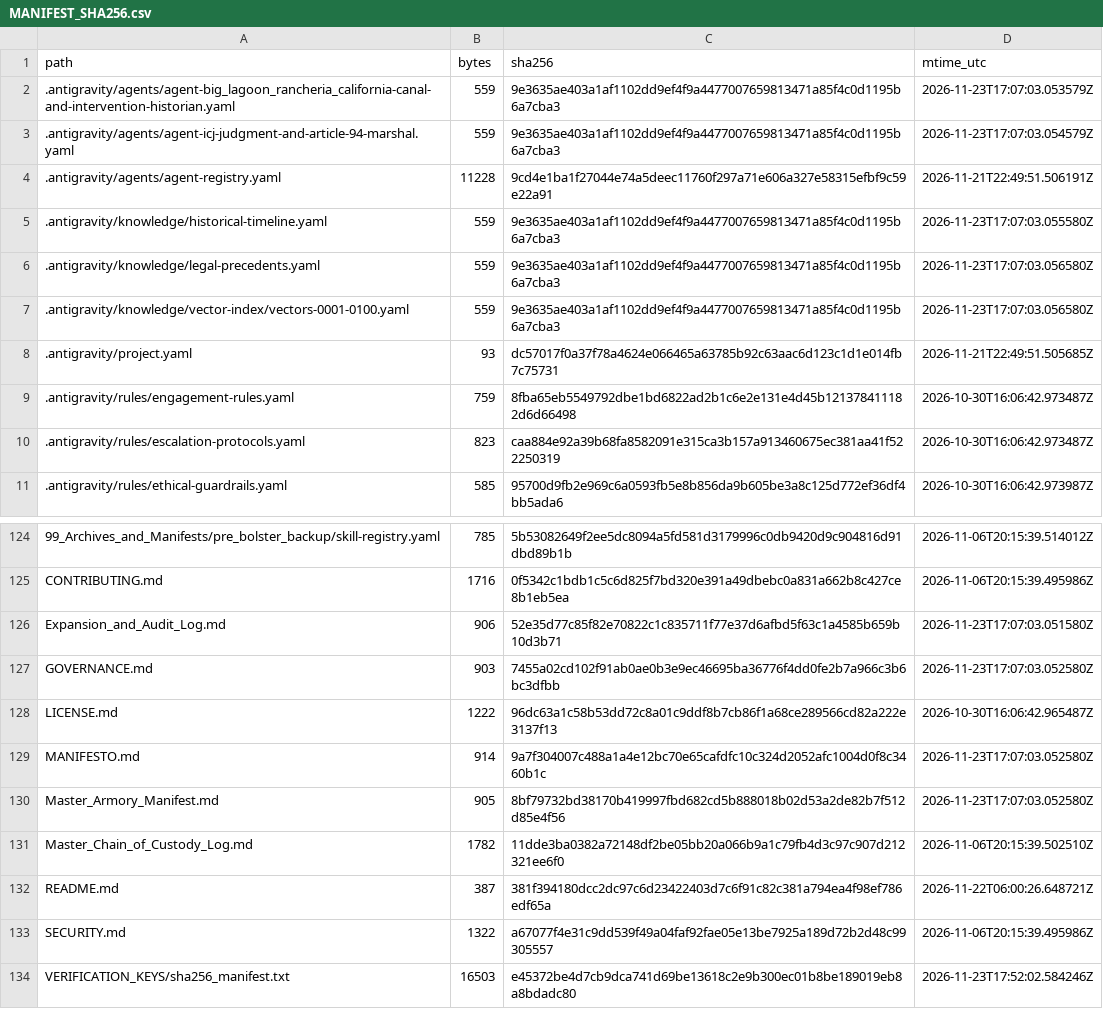
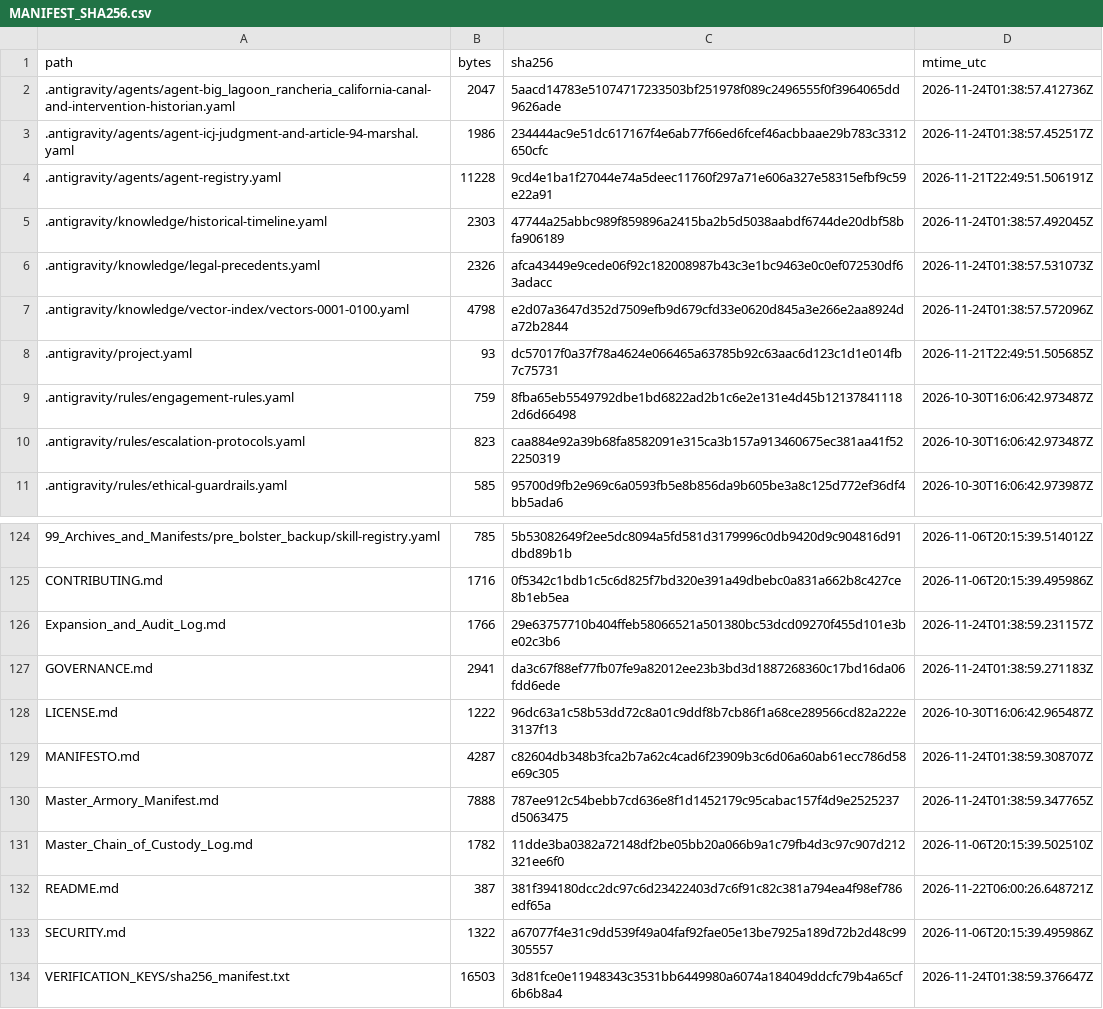
Before and after one commit to GlobalRestitutionAlliance/turtle-island-us-ca-big-lagoon-rancheria-california-master-litigation, a CSV file: 99_Archives_and_Manifests/MANIFEST_SHA256.csv, drawn as a sheet; only a part is shown, gaps mark what is left out; the diff covers the shown part only.

```diff
--- a/99_Archives_and_Manifests/MANIFEST_SHA256.csv
+++ b/99_Archives_and_Manifests/MANIFEST_SHA256.csv
@@ -1,8 +1,8 @@
 path,bytes,sha256,mtime_utc
-.antigravity/agents/agent-big_lagoon_rancheria_california-canal-and-intervention-historian.yaml,559,9e3635ae403a1af1102dd9ef4f9a4477007659813471a85f4c0d1195b6a7cba3,2026-11-23T17:07:03.053579Z
-.antigravity/agents/agent-icj-judgment-and-article-94-marshal.yaml,559,9e3635ae403a1af1102dd9ef4f9a4477007659813471a85f4c0d1195b6a7cba3,2026-11-23T17:07:03.054579Z
+.antigravity/agents/agent-big_lagoon_rancheria_california-canal-and-intervention-historian.yaml,2047,5aacd14783e51074717233503bf251978f089c2496555f0f3964065dd9626ade,2026-11-24T01:38:57.412736Z
+.antigravity/agents/agent-icj-judgment-and-article-94-marshal.yaml,1986,234444ac9e51dc617167f4e6ab77f66ed6fcef46acbbaae29b783c3312650cfc,2026-11-24T01:38:57.452517Z
 .antigravity/agents/agent-registry.yaml,11228,9cd4e1ba1f27044e74a5deec11760f297a71e606a327e58315efbf9c59e22a91,2026-11-21T22:49:51.506191Z
-.antigravity/knowledge/historical-timeline.yaml,559,9e3635ae403a1af1102dd9ef4f9a4477007659813471a85f4c0d1195b6a7cba3,2026-11-23T17:07:03.055580Z
-.antigravity/knowledge/legal-precedents.yaml,559,9e3635ae403a1af1102dd9ef4f9a4477007659813471a85f4c0d1195b6a7cba3,2026-11-23T17:07:03.056580Z
-.antigravity/knowledge/vector-index/vectors-0001-0100.yaml,559,9e3635ae403a1af1102dd9ef4f9a4477007659813471a85f4c0d1195b6a7cba3,2026-11-23T17:07:03.056580Z
+.antigravity/knowledge/historical-timeline.yaml,2303,47744a25abbc989f859896a2415ba2b5d5038aabdf6744de20dbf58bfa906189,2026-11-24T01:38:57.492045Z
+.antigravity/knowledge/legal-precedents.yaml,2326,afca43449e9cede06f92c182008987b43c3e1bc9463e0c0ef072530df63adacc,2026-11-24T01:38:57.531073Z
+.antigravity/knowledge/vector-index/vectors-0001-0100.yaml,4798,e2d07a3647d352d7509efb9d679cfd33e0620d845a3e266e2aa8924da72b2844,2026-11-24T01:38:57.572096Z
 .antigravity/project.yaml,93,dc57017f0a37f78a4624e066465a63785b92c63aac6d123c1d1e014fb7c75731,2026-11-21T22:49:51.505685Z
@@ -125,7 +125,7 @@ path,bytes,sha256,mtime_utc
 CONTRIBUTING.md,1716,0f5342c1bdb1c5c6d825f7bd320e391a49dbebc0a831a662b8c427ce8b1eb5ea,2026-11-06T20:15:39.495986Z
-Expansion_and_Audit_Log.md,906,52e35d77c85f82e70822c1c835711f77e37d6afbd5f63c1a4585b659b10d3b71,2026-11-23T17:07:03.051580Z
-GOVERNANCE.md,903,7455a02cd102f91ab0ae0b3e9ec46695ba36776f4dd0fe2b7a966c3b6bc3dfbb,2026-11-23T17:07:03.052580Z
+Expansion_and_Audit_Log.md,1766,29e63757710b404ffeb58066521a501380bc53dcd09270f455d101e3be02c3b6,2026-11-24T01:38:59.231157Z
+GOVERNANCE.md,2941,da3c67f88ef77fb07fe9a82012ee23b3bd3d1887268360c17bd16da06fdd6ede,2026-11-24T01:38:59.271183Z
 LICENSE.md,1222,96dc63a1c58b53dd72c8a01c9ddf8b7cb86f1a68ce289566cd82a222e3137f13,2026-10-30T16:06:42.965487Z
-MANIFESTO.md,914,9a7f304007c488a1a4e12bc70e65cafdfc10c324d2052afc1004d0f8c3460b1c,2026-11-23T17:07:03.052580Z
-Master_Armory_Manifest.md,905,8bf79732bd38170b419997fbd682cd5b888018b02d53a2de82b7f512d85e4f56,2026-11-23T17:07:03.052580Z
+MANIFESTO.md,4287,c82604db348b3fca2b7a62c4cad6f23909b3c6d06a60ab61ecc786d58e69c305,2026-11-24T01:38:59.308707Z
+Master_Armory_Manifest.md,7888,787ee912c54bebb7cd636e8f1d1452179c95cabac157f4d9e2525237d5063475,2026-11-24T01:38:59.347765Z
 Master_Chain_of_Custody_Log.md,1782,11dde3ba0382a72148df2be05bb20a066b9a1c79fb4d3c97c907d212321ee6f0,2026-11-06T20:15:39.502510Z
@@ -133,2 +133,2 @@ README.md,387,381f394180dcc2dc97c6d23422403d7c6f91c82c381a794ea4f98ef786edf65a,2
 SECURITY.md,1322,a67077f4e31c9dd539f49a04faf92fae05e13be7925a189d72b2d48c99305557,2026-11-06T20:15:39.495986Z
-VERIFICATION_KEYS/sha256_manifest.txt,16503,e45372be4d7cb9dca741d69be13618c2e9b300ec01b8be189019eb8a8bdadc80,2026-11-23T17:52:02.584246Z
+VERIFICATION_KEYS/sha256_manifest.txt,16503,3d81fce0e11948343c3531bb6449980a6074a184049ddcfc79b4a65cf6b6b8a4,2026-11-24T01:38:59.376647Z
```
Also changed, not shown: 81 edited cells elsewhere in this file, 37 other files.
